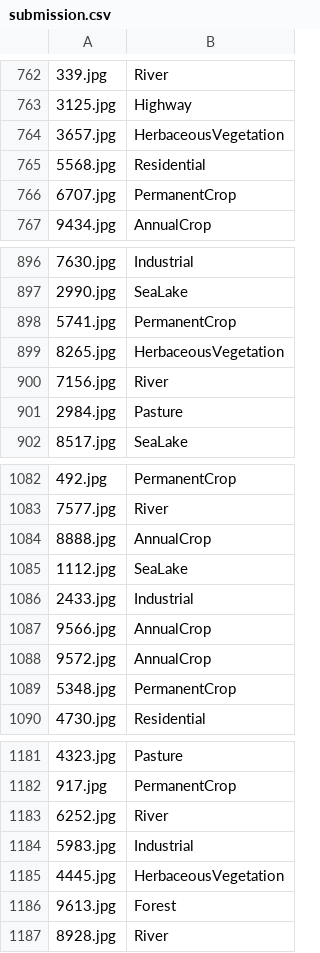
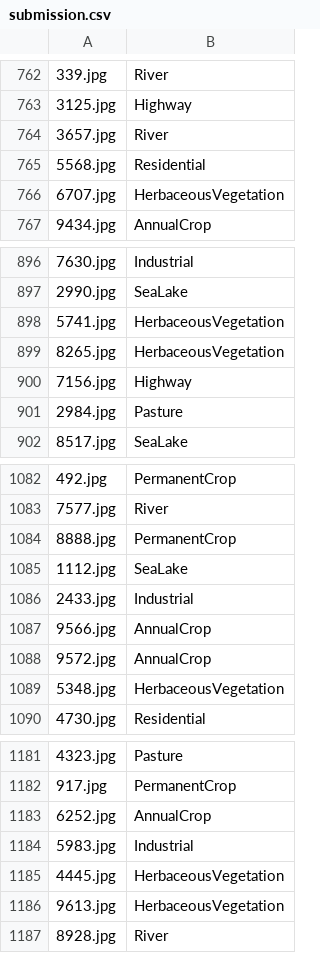
Before and after one commit to ozumahe/Sitellite-image-classification-with-CNN, a CSV file: submission.csv, drawn as a sheet; only a part is shown, gaps mark what is left out; the diff covers the shown part only.

```diff
--- a/submission.csv
+++ b/submission.csv
@@ -763,5 +763,5 @@
 3125.jpg,Highway
-3657.jpg,HerbaceousVegetation
+3657.jpg,River
 5568.jpg,Residential
-6707.jpg,PermanentCrop
+6707.jpg,HerbaceousVegetation
 9434.jpg,AnnualCrop
@@ -897,5 +897,5 @@
 2990.jpg,SeaLake
-5741.jpg,PermanentCrop
+5741.jpg,HerbaceousVegetation
 8265.jpg,HerbaceousVegetation
-7156.jpg,River
+7156.jpg,Highway
 2984.jpg,Pasture
@@ -1083,3 +1083,3 @@
 7577.jpg,River
-8888.jpg,AnnualCrop
+8888.jpg,PermanentCrop
 1112.jpg,SeaLake
@@ -1088,3 +1088,3 @@
 9572.jpg,AnnualCrop
-5348.jpg,PermanentCrop
+5348.jpg,HerbaceousVegetation
 4730.jpg,Residential
@@ -1182,6 +1182,6 @@
 917.jpg,PermanentCrop
-6252.jpg,River
+6252.jpg,AnnualCrop
 5983.jpg,Industrial
 4445.jpg,HerbaceousVegetation
-9613.jpg,Forest
+9613.jpg,HerbaceousVegetation
 8928.jpg,River
```
Also changed, not shown: 73 edited cells elsewhere in this file, 5 other files.
